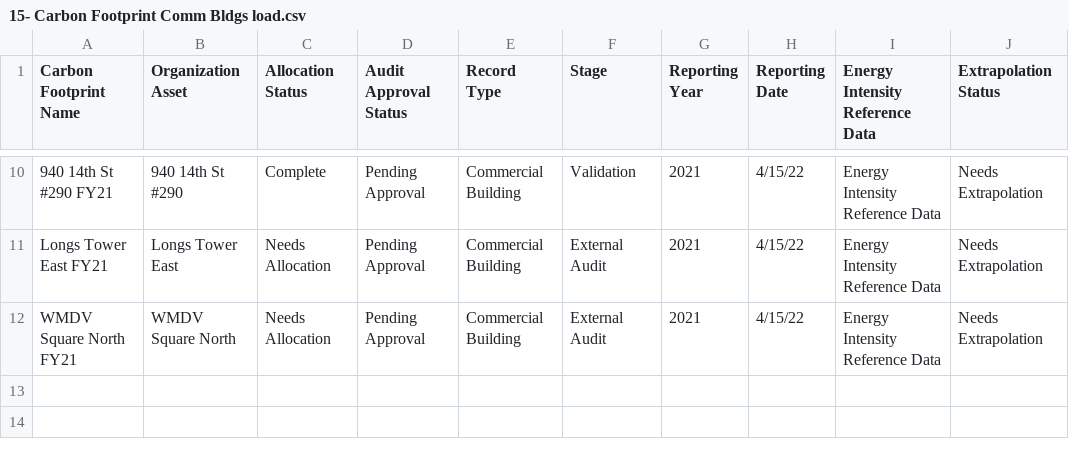
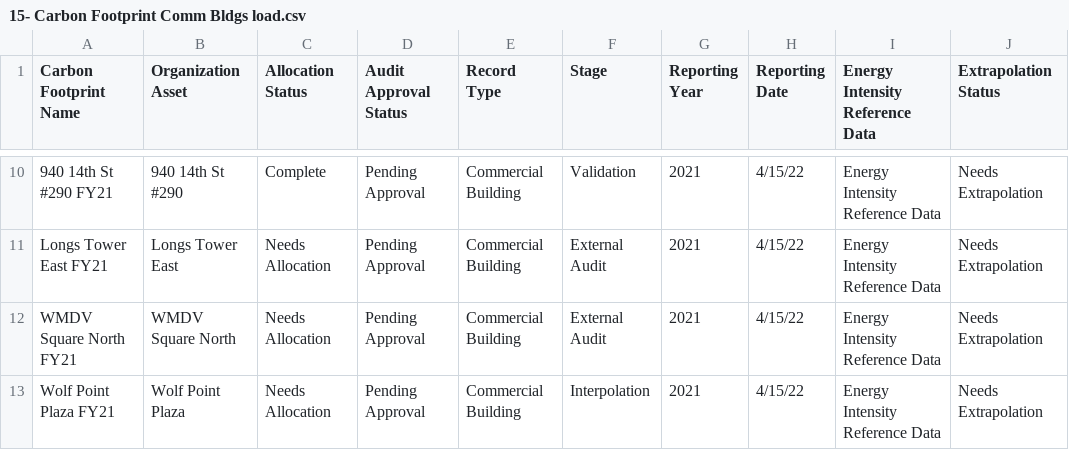
Before and after one commit to funfetti/sustainability-demo-data, a CSV file: 15- Carbon Footprint Comm Bldgs load.csv, drawn as a sheet; only a part is shown, gaps mark what is left out.

```diff
--- a/15- Carbon Footprint Comm Bldgs load.csv
+++ b/15- Carbon Footprint Comm Bldgs load.csv
@@ -12 +12,2 @@ Longs Tower East FY21,Longs Tower East,Needs Allocation,Pending Approval,Commerc
 WMDV Square North FY21,WMDV Square North,Needs Allocation,Pending Approval,Commercial Building,External Audit,2021,4/15/22,Energy Intensity Reference Data,Needs Extrapolation
+Wolf Point Plaza FY21,Wolf Point Plaza,Needs Allocation,Pending Approval,Commercial Building,Interpolation,2021,4/15/22,Energy Intensity Reference Data,Needs Extrapolation
```
Also changed, not shown: 06- Energy Contracts load.csv, 07- EUR Comm Bldg load.csv.
